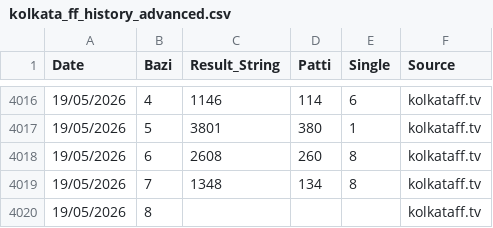
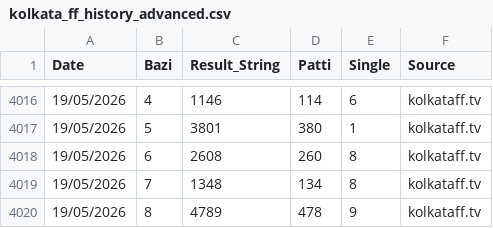
Before and after one commit to recipe192877-byte/kolkata-ff-bot, a CSV file: kolkata_ff_history_advanced.csv, drawn as a sheet; only a part is shown, gaps mark what is left out.

Commit message:
Auto-sync latest data for kolkata_ff_history_advanced.csv

```diff
--- a/kolkata_ff_history_advanced.csv
+++ b/kolkata_ff_history_advanced.csv
@@ -4019,2 +4019,2 @@ Date,Bazi,Result_String,Patti,Single,Source
 19/05/2026,7,1348,134,8,kolkataff.tv
-19/05/2026,8,,,,kolkataff.tv
+19/05/2026,8,4789,478,9,kolkataff.tv
```
